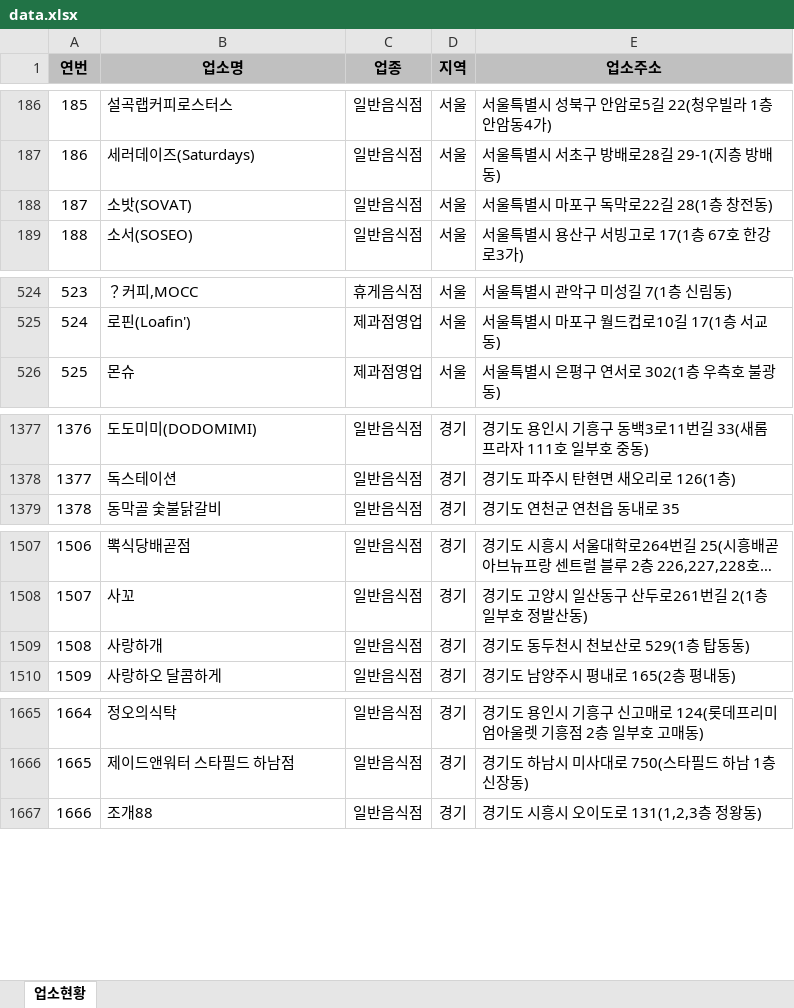
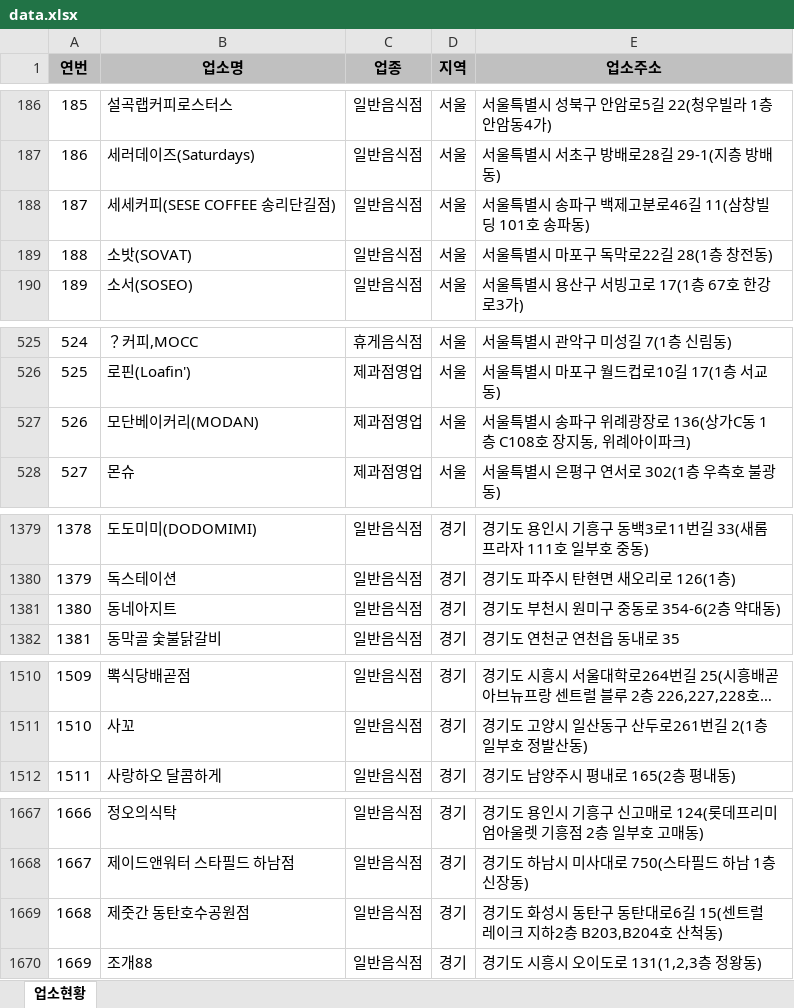
Before and after one commit to mumuabba/mumu_search, an Excel workbook: data.xlsx, sheet 업소현황, drawn as a sheet; only a part is shown, gaps mark what is left out; long unchanged cells end in …; values as stored, in another font and other column widths than the file's, no borders; removed rows and columns are numbered as before the commit, all else as after; the diff covers the shown part only; the diff names each change by its address in the sheet, - before the commit and + after, or states it on an @@ line.

```diff
--- a/data.xlsx (sheet 업소현황)
+++ b/data.xlsx (sheet 업소현황)
+row 188: 187 | 세세커피(SESE COFFEE 송리단길점) | 일반음식점 | 서울 | 서울특별시 송파구 백제고분로46길 11(삼창빌딩 101호 송파동)
@@ column A (연번) renumbered from row 189 down @@
+row 527: 526 | 모단베이커리(MODAN) | 제과점영업 | 서울 | 서울특별시 송파구 위례광장로 136(상가C동 1층 C108호 장지동, 위례아이파크)
+row 1381: 1380 | 동네아지트 | 일반음식점 | 경기 | 경기도 부천시 원미구 중동로 354-6(2층 약대동)
-row 1509: 1508 | 사랑하개 | 일반음식점 | 경기 | 경기도 동두천시 천보산로 529(1층 탑동동)
+row 1669: 1668 | 제줏간 동탄호수공원점 | 일반음식점 | 경기 | 경기도 화성시 동탄구 동탄대로6길 15(센트럴 레이크 지하2층 B203,B204호 산척동)
```
Also changed, not shown: 1 removed row, 4 moved rows and 4 edited cells elsewhere in this sheet, 2 other files.
